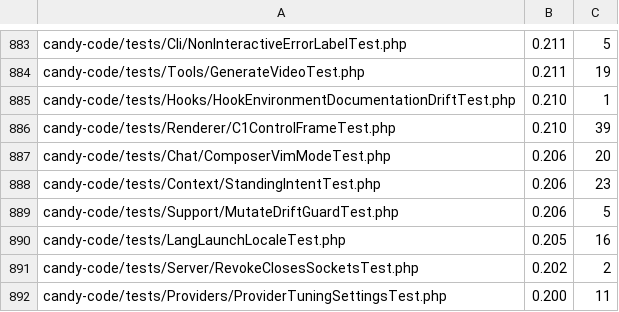
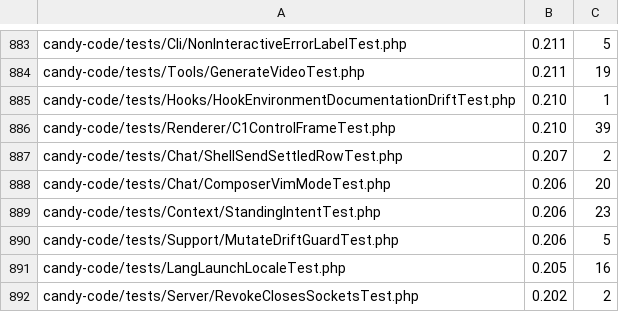
Before and after one commit to detain/sugarcraft, a TSV file: scripts/parallel-tests-durations.tsv, drawn as a sheet; only a part is shown, gaps mark what is left out; the shorter side is filled out with more unchanged rows.

```diff
--- a/scripts/parallel-tests-durations.tsv
+++ b/scripts/parallel-tests-durations.tsv
@@ -886,2 +886,3 @@ candy-code/tests/Hooks/HookEnvironmentDocumentationDriftTest.php	0.210	1
 candy-code/tests/Renderer/C1ControlFrameTest.php	0.210	39
+candy-code/tests/Chat/ShellSendSettledRowTest.php	0.207	2
 candy-code/tests/Chat/ComposerVimModeTest.php	0.206	20
```
Also changed, not shown: 2 other files.
